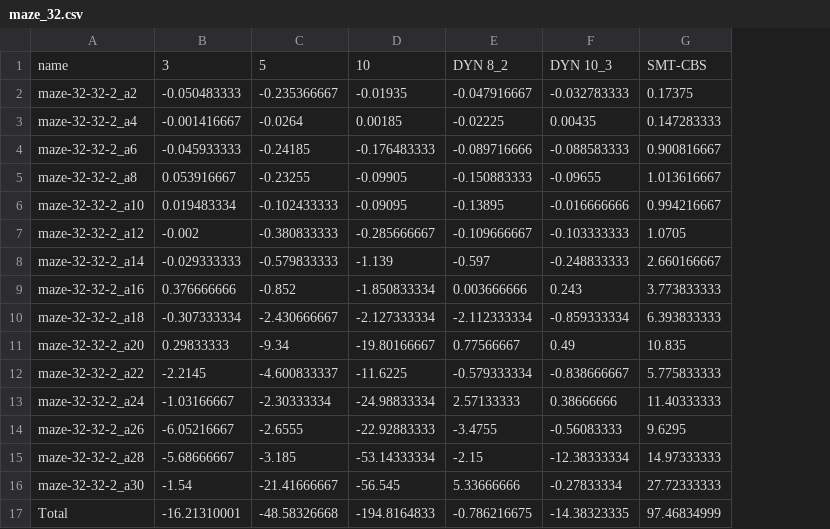
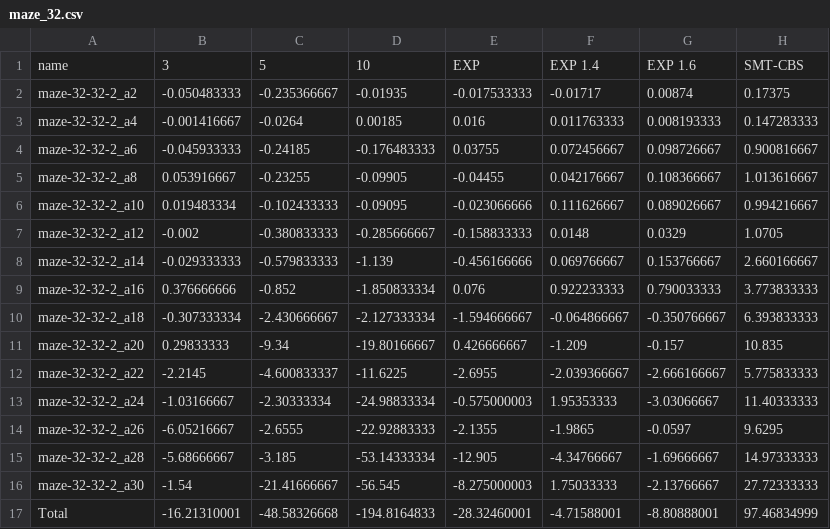
Before and after one commit to CapekM/DPLL_MAPF, a CSV file: measurement/sub/maze_32.csv, drawn as a sheet; removed rows and columns are numbered as before the commit, all else as after; the diff names each change by its address in the sheet, - before the commit and + after, or states it on an @@ line.

```diff
--- a/measurement/sub/maze_32.csv
+++ b/measurement/sub/maze_32.csv
-column E, rows 1-17: DYN 8_2 | -0.047916667 | -0.02225 | -0.089716666 | -0.150883333 | -0.13895 | -0.109666667 | -0.597 | 0.003666666 | -2.112333334 | 0.77566667 | -0.579333334 | 2.57133333 | -3.4755 | -2.15 | 5.33666666 | -0.786216675
-column F, rows 1-17: DYN 10_3 | -0.032783333 | 0.00435 | -0.088583333 | -0.09655 | -0.016666666 | -0.103333333 | -0.248833333 | 0.243 | -0.859333334 | 0.49 | -0.838666667 | 0.38666666 | -0.56083333 | -12.38333334 | -0.27833334 | -14.38323335
+column E, rows 1-17: EXP | -0.017533333 | 0.016 | 0.03755 | -0.04455 | -0.023066666 | -0.158833333 | -0.456166666 | 0.076 | -1.594666667 | 0.426666667 | -2.6955 | -0.575000003 | -2.1355 | -12.905 | -8.275000003 | -28.32460001
+column F, rows 1-17: EXP 1.4 | -0.01717 | 0.011763333 | 0.072456667 | 0.042176667 | 0.111626667 | 0.0148 | 0.069766667 | 0.922233333 | -0.064866667 | -1.209 | -2.039366667 | 1.95353333 | -1.9865 | -4.34766667 | 1.75033333 | -4.71588001
+column G, rows 1-17: EXP 1.6 | 0.00874 | 0.008193333 | 0.098726667 | 0.108366667 | 0.089026667 | 0.0329 | 0.153766667 | 0.790033333 | -0.350766667 | -0.157 | -2.666166667 | -3.03066667 | -0.0597 | -1.69666667 | -2.13766667 | -8.80888001
```
Also changed, not shown: measurement/grid_32.csv, measurement/maze_32.csv, 18 other files.
